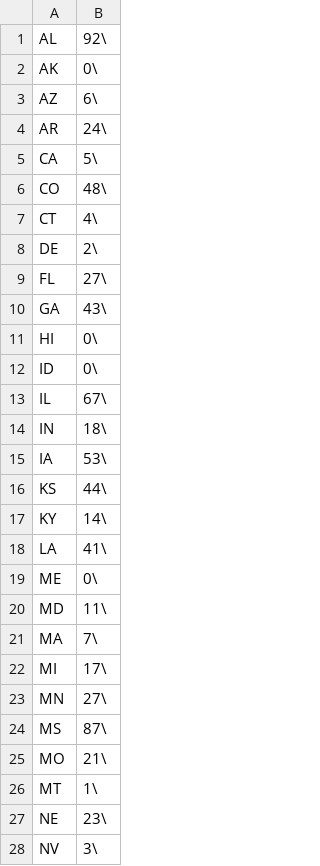
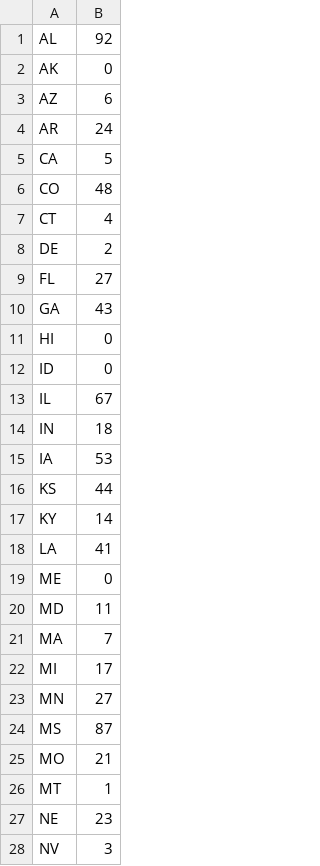
Before and after one commit to dudleymoore1/juypternotebooks, a CSV file: state_tornados.csv, drawn as a sheet; only a part is shown; the diff covers the shown part only.

Commit message:
Add files via upload

```diff
--- a/state_tornados.csv
+++ b/state_tornados.csv
@@ -1,28 +1,28 @@
-AL , 92\
-AK, 0\
-AZ, 6\
-AR, 24\
-CA, 5\
-CO, 48\
-CT, 4\
-DE,2\
-FL, 27\
-GA, 43\
-HI,0\
-ID,0\
-IL,67\
-IN,18\
-IA,53\
-KS,44\
-KY,14\
-LA,41\
-ME,0\
-MD,11\
-MA,7\
-MI,17\
-MN,27\
-MS,87\
-MO,21\
-MT,1\
-NE,23\
-NV,3\
+AL , 92
+AK, 0
+AZ, 6
+AR, 24
+CA, 5
+CO, 48
+CT, 4
+DE,2
+FL, 27
+GA, 43
+HI,0
+ID,0
+IL,67
+IN,18
+IA,53
+KS,44
+KY,14
+LA,41
+ME,0
+MD,11
+MA,7
+MI,17
+MN,27
+MS,87
+MO,21
+MT,1
+NE,23
+NV,3
```
Also changed, not shown: 22 edited cells elsewhere in this file.
